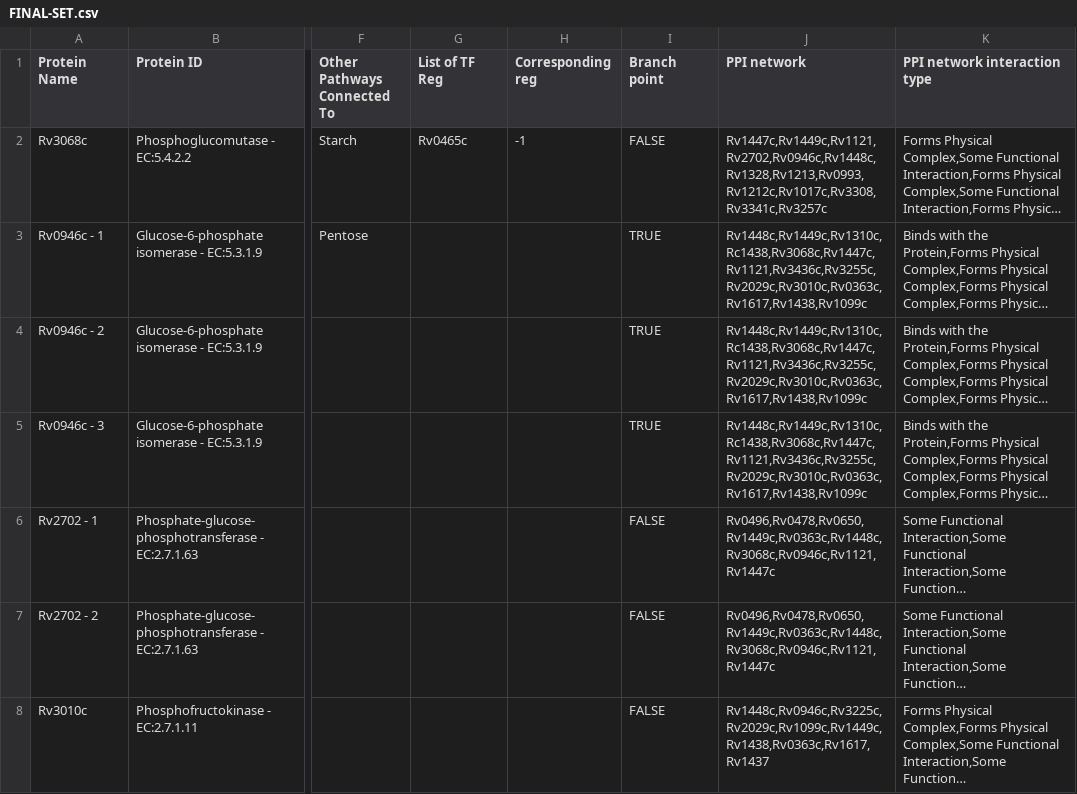
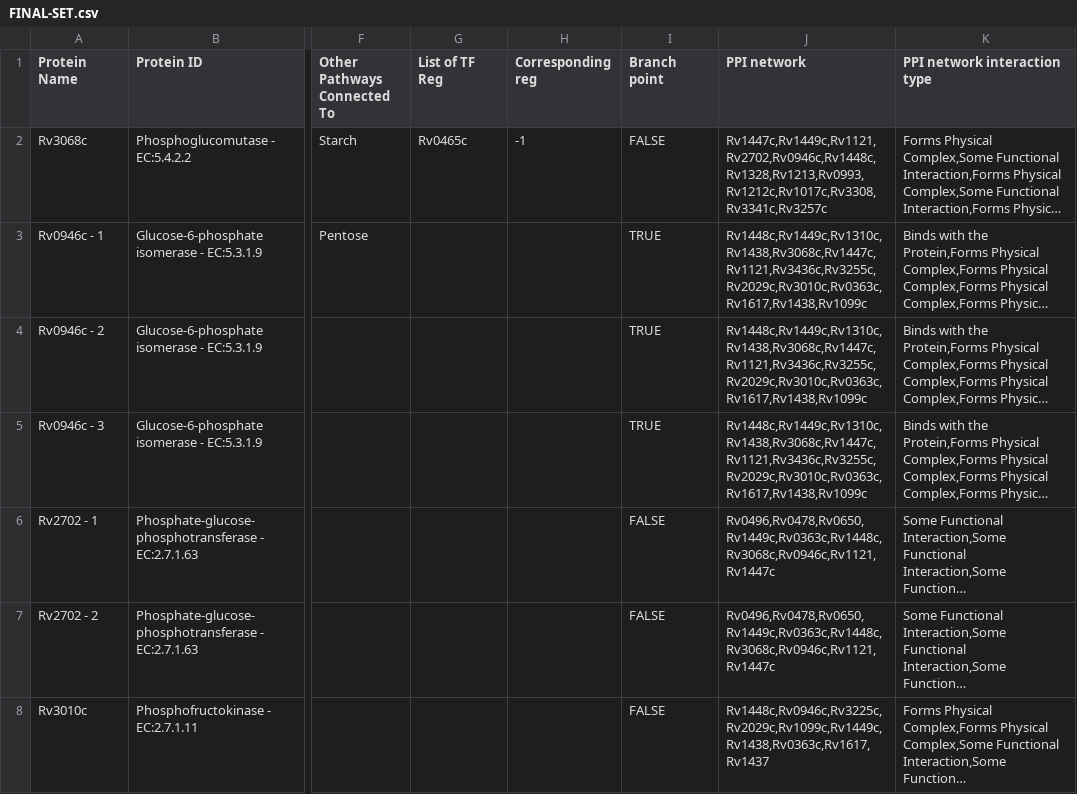
Before and after one commit to ao-joker/V2-BCB-MQP-BioVis, a CSV file: client/src/FINAL-SET.csv, drawn as a sheet; only a part is shown, gaps mark what is left out; long unchanged cells end in …; the diff names each change by its address in the sheet, - before the commit and + after, or states it on an @@ line.

Commit message:
Also, fixing data

```diff
--- a/client/src/FINAL-SET.csv
+++ b/client/src/FINAL-SET.csv
-J3:J5 (PPI network): Rv1448c,Rv1449c,Rv1310c,Rc1438,Rv3068c,Rv1447c,Rv1121,Rv3436c,Rv3255c,Rv2029c,Rv3010c,Rv0363c,Rv1617,Rv1438,Rv1099c
+J3:J5 (PPI network): Rv1448c,Rv1449c,Rv1310c,Rv1438,Rv3068c,Rv1447c,Rv1121,Rv3436c,Rv3255c,Rv2029c,Rv3010c,Rv0363c,Rv1617,Rv1438,Rv1099c
```
